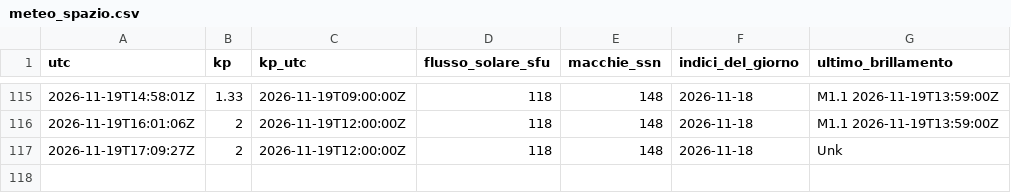
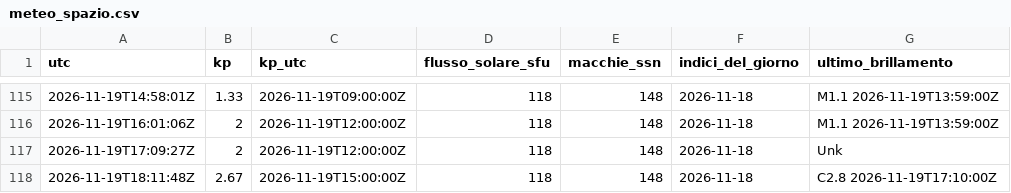
Before and after one commit to altolazio/propagazione_HF, a CSV file: 2026-11/meteo_spazio.csv, drawn as a sheet; only a part is shown, gaps mark what is left out.

```diff
--- a/2026-11/meteo_spazio.csv
+++ b/2026-11/meteo_spazio.csv
@@ -117 +117,2 @@ utc,kp,kp_utc,flusso_solare_sfu,macchie_ssn,indici_del_giorno,ultimo_brillamento
 2026-11-19T17:09:27Z,2,2026-11-19T12:00:00Z,118,148,2026-11-18,Unk
+2026-11-19T18:11:48Z,2.67,2026-11-19T15:00:00Z,118,148,2026-11-18,C2.8 2026-11-19T17:10:00Z
```
Also changed, not shown: 2026-11/bande.csv, 2026-11/cluster_spot.csv, 6 other files.
